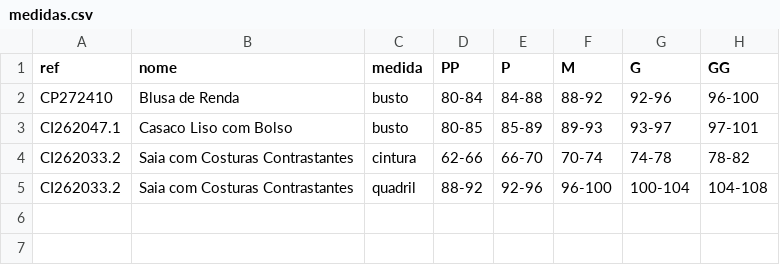
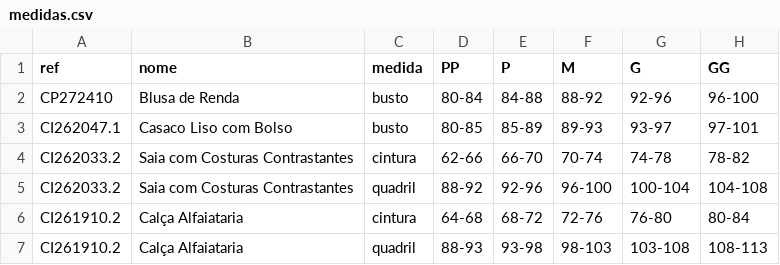
Before and after one commit to joaobressann-lab/medidas-carlota, a CSV file: medidas.csv, drawn as a sheet; the diff names each change by its address in the sheet, - before the commit and + after, or states it on an @@ line.

Commit message:
Add CI261910.2 (cintura + quadril)

```diff
--- a/medidas.csv
+++ b/medidas.csv
+row 6: CI261910.2 | Calça Alfaiataria | cintura | 64-68 | 68-72 | 72-76 | 76-80 | 80-84
+row 7: CI261910.2 | Calça Alfaiataria | quadril | 88-93 | 93-98 | 98-103 | 103-108 | 108-113
```
